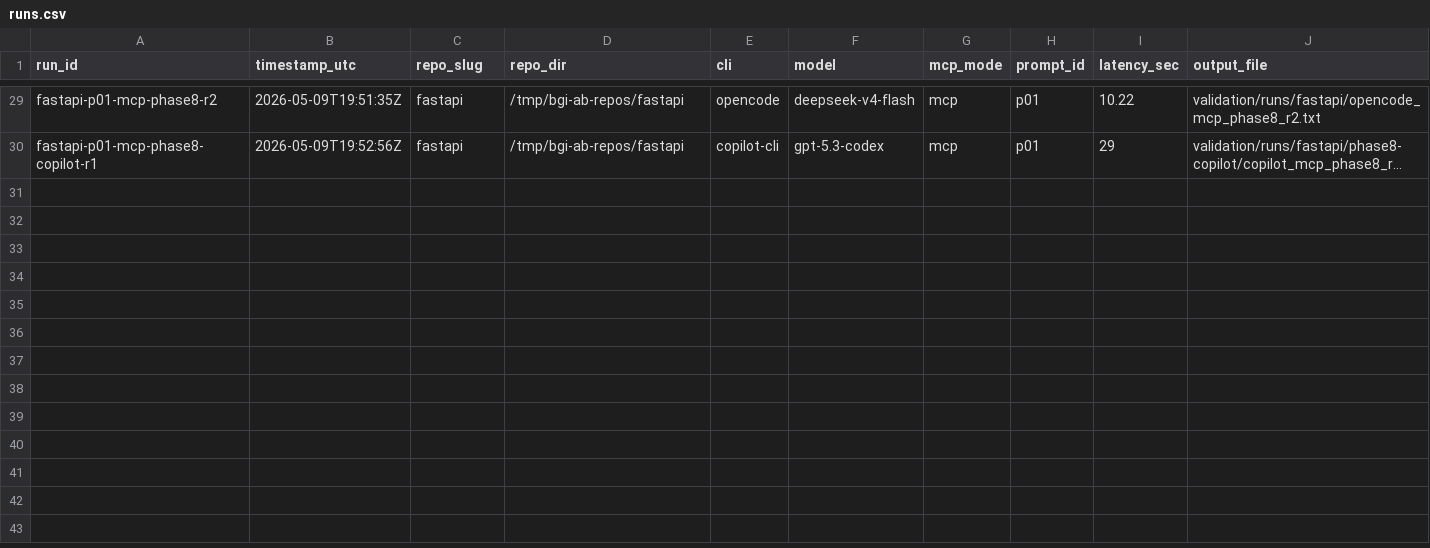
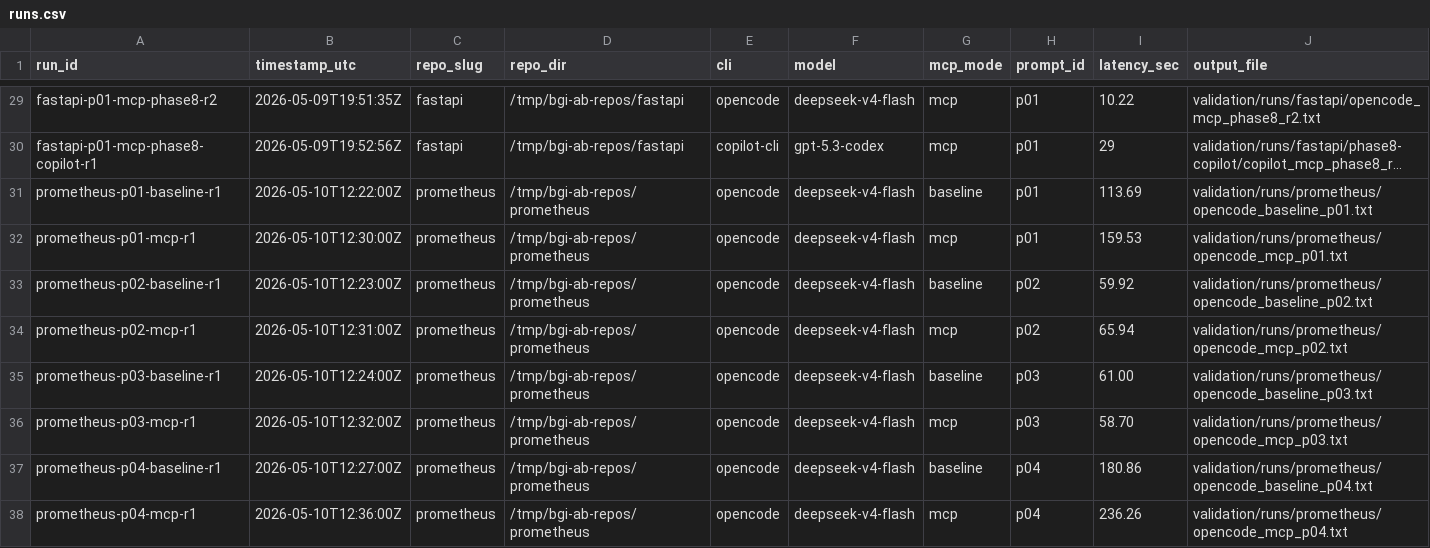
Before and after one commit to ahmedxuhri/bigindexer, a CSV file: validation/runs.csv, drawn as a sheet; only a part is shown, gaps mark what is left out; long unchanged cells end in …; rows hold the shown columns only; the diff names each change by its address in the sheet, - before the commit and + after, or states it on an @@ line.

```diff
--- a/validation/runs.csv
+++ b/validation/runs.csv
+row 31: prometheus-p01-baseline-r1 | 2026-05-10T12:22:00Z | prometheus | /tmp/bgi-ab-repos/prometheus | opencode | deepseek-v4-flash | baseline | p01 | 113.69 | validation/runs/prometheus/opencode_baseline_p01.txt
+row 32: prometheus-p01-mcp-r1 | 2026-05-10T12:30:00Z | prometheus | /tmp/bgi-ab-repos/prometheus | opencode | deepseek-v4-flash | mcp | p01 | 159.53 | validation/runs/prometheus/opencode_mcp_p01.txt
+row 33: prometheus-p02-baseline-r1 | 2026-05-10T12:23:00Z | prometheus | /tmp/bgi-ab-repos/prometheus | opencode | deepseek-v4-flash | baseline | p02 | 59.92 | validation/runs/prometheus/opencode_baseline_p02.txt
+row 34: prometheus-p02-mcp-r1 | 2026-05-10T12:31:00Z | prometheus | /tmp/bgi-ab-repos/prometheus | opencode | deepseek-v4-flash | mcp | p02 | 65.94 | validation/runs/prometheus/opencode_mcp_p02.txt
+row 35: prometheus-p03-baseline-r1 | 2026-05-10T12:24:00Z | prometheus | /tmp/bgi-ab-repos/prometheus | opencode | deepseek-v4-flash | baseline | p03 | 61.00 | validation/runs/prometheus/opencode_baseline_p03.txt
+row 36: prometheus-p03-mcp-r1 | 2026-05-10T12:32:00Z | prometheus | /tmp/bgi-ab-repos/prometheus | opencode | deepseek-v4-flash | mcp | p03 | 58.70 | validation/runs/prometheus/opencode_mcp_p03.txt
+row 37: prometheus-p04-baseline-r1 | 2026-05-10T12:27:00Z | prometheus | /tmp/bgi-ab-repos/prometheus | opencode | deepseek-v4-flash | baseline | p04 | 180.86 | validation/runs/prometheus/opencode_baseline_p04.txt
+row 38: prometheus-p04-mcp-r1 | 2026-05-10T12:36:00Z | prometheus | /tmp/bgi-ab-repos/prometheus | opencode | deepseek-v4-flash | mcp | p04 | 236.26 | validation/runs/prometheus/opencode_mcp_p04.txt
```
Also changed, not shown: 24 other files.
